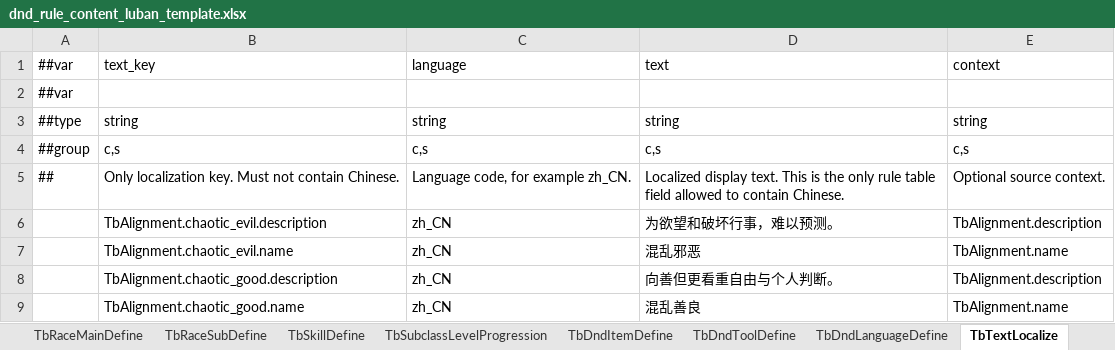
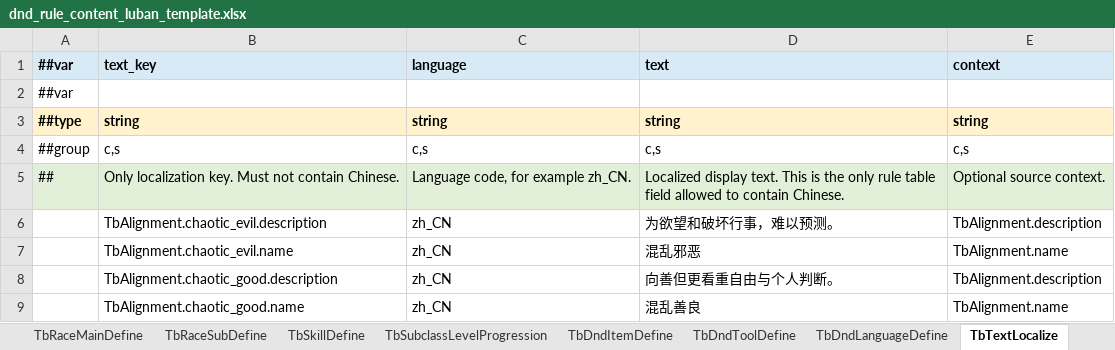
Before and after one commit to Brian-kai-Liu/DnDTool, an Excel workbook: Configs/GameConfig/Datas/dnd_rule_content_luban_template.xlsx, sheet TbTextLocalize, drawn as a sheet; only a part is shown; values as stored, in another font and other column widths than the file's, no borders; the diff names each change by its address in the sheet, - before the commit and + after, or states it on an @@ line.

```diff
--- a/Configs/GameConfig/Datas/dnd_rule_content_luban_template.xlsx (sheet TbTextLocalize)
+++ b/Configs/GameConfig/Datas/dnd_rule_content_luban_template.xlsx (sheet TbTextLocalize)
@@ A1:E1 fill: none → #D9EAF7, bold: off → on @@
@@ A3:E3 bold: off → on, fill: none → #FFF2CC @@
-A5:E5 fill: none
+A5:E5 fill: #E2F0D9
```
Also changed, not shown: sheet TbFeatDefine, sheet TbFeatureEffect, 13 other files.
